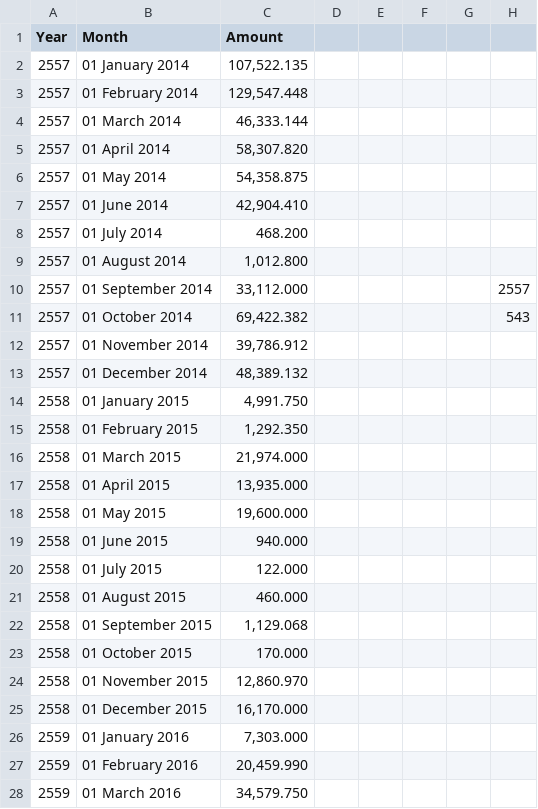
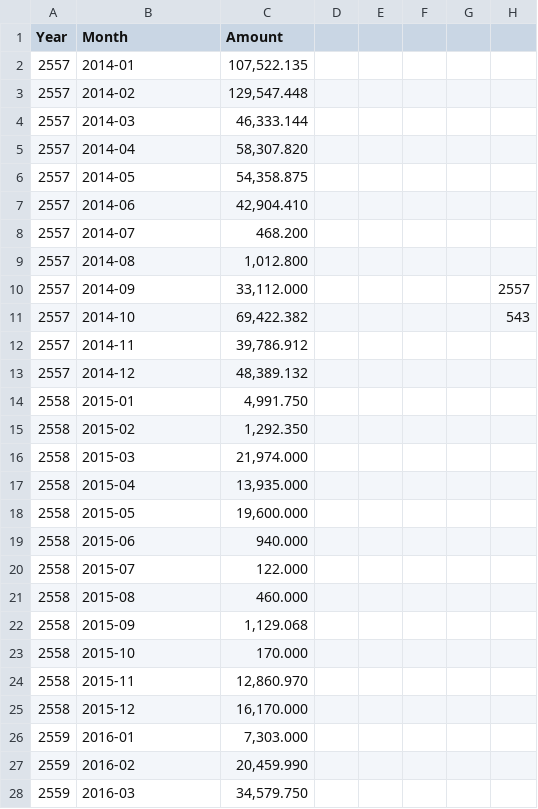
Before and after one commit to PankaewtaS/sugarCrane, a CSV file: testQuantity.csv, drawn as a sheet; only a part is shown; the diff covers the shown part only.

Commit message:
Add files via upload

```diff
--- a/testQuantity.csv
+++ b/testQuantity.csv
@@ -1,28 +1,28 @@
 Year;Month;Amount;;;;;
-2557;01 January 2014;107,522.135;;;;;
-2557;01 February 2014;129,547.448;;;;;
-2557;01 March 2014;46,333.144;;;;;
-2557;01 April 2014;58,307.820;;;;;
-2557;01 May 2014;54,358.875;;;;;
-2557;01 June 2014;42,904.410;;;;;
-2557;01 July 2014;468.200;;;;;
-2557;01 August 2014;1,012.800;;;;;
-2557;01 September 2014;33,112.000;;;;;2557
-2557;01 October 2014;69,422.382;;;;;543
-2557;01 November 2014;39,786.912;;;;;
-2557;01 December 2014;48,389.132;;;;;
-2558;01 January 2015;4,991.750;;;;;
-2558;01 February 2015;1,292.350;;;;;
-2558;01 March 2015;21,974.000;;;;;
-2558;01 April 2015;13,935.000;;;;;
-2558;01 May 2015;19,600.000 ;;;;;
-2558;01 June 2015;940.000;;;;;
-2558;01 July 2015;122.000;;;;;
-2558;01 August 2015;460.000;;;;;
-2558;01 September 2015;1,129.068;;;;;
-2558;01 October 2015;170.000;;;;;
-2558;01 November 2015;12,860.970;;;;;
-2558;01 December 2015;16,170.000;;;;;
-2559;01 January 2016;7,303.000;;;;;
-2559;01 February 2016;20,459.990;;;;;
-2559;01 March 2016;34,579.750;;;;;
+2557;2014-01;107,522.135;;;;;
+2557;2014-02;129,547.448;;;;;
+2557;2014-03;46,333.144;;;;;
+2557;2014-04;58,307.820;;;;;
+2557;2014-05;54,358.875;;;;;
+2557;2014-06;42,904.410;;;;;
+2557;2014-07;468.200;;;;;
+2557;2014-08;1,012.800;;;;;
+2557;2014-09;33,112.000;;;;;2557
+2557;2014-10;69,422.382;;;;;543
+2557;2014-11;39,786.912;;;;;
+2557;2014-12;48,389.132;;;;;
+2558;2015-01;4,991.750;;;;;
+2558;2015-02;1,292.350;;;;;
+2558;2015-03;21,974.000;;;;;
+2558;2015-04;13,935.000;;;;;
+2558;2015-05;19,600.000 ;;;;;
+2558;2015-06;940.000;;;;;
+2558;2015-07;122.000;;;;;
+2558;2015-08;460.000;;;;;
+2558;2015-09;1,129.068;;;;;
+2558;2015-10;170.000;;;;;
+2558;2015-11;12,860.970;;;;;
+2558;2015-12;16,170.000;;;;;
+2559;2016-01;7,303.000;;;;;
+2559;2016-02;20,459.990;;;;;
+2559;2016-03;34,579.750;;;;;
```
Also changed, not shown: 81 edited cells elsewhere in this file.
